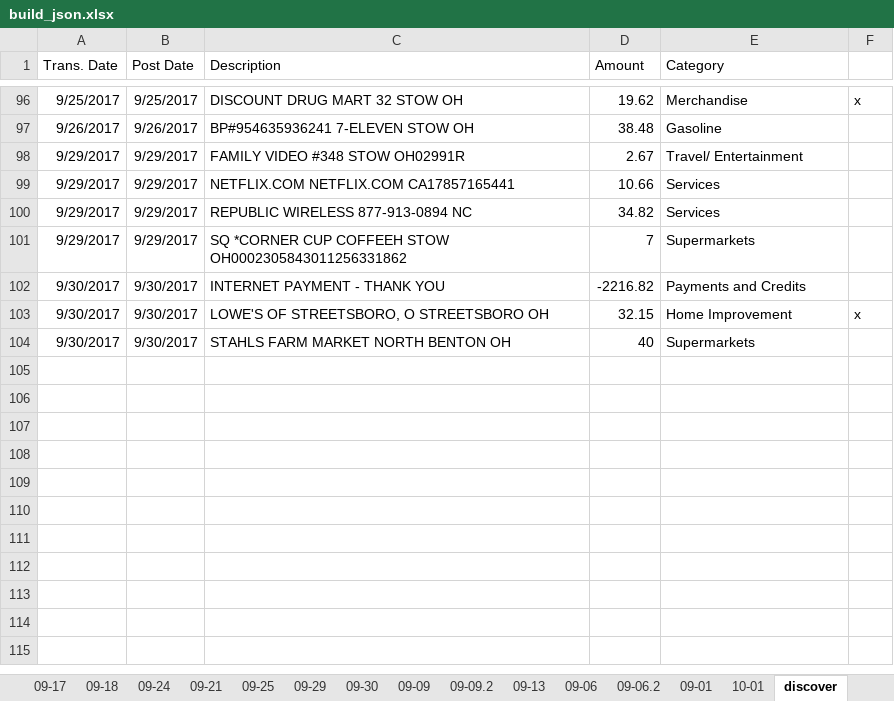
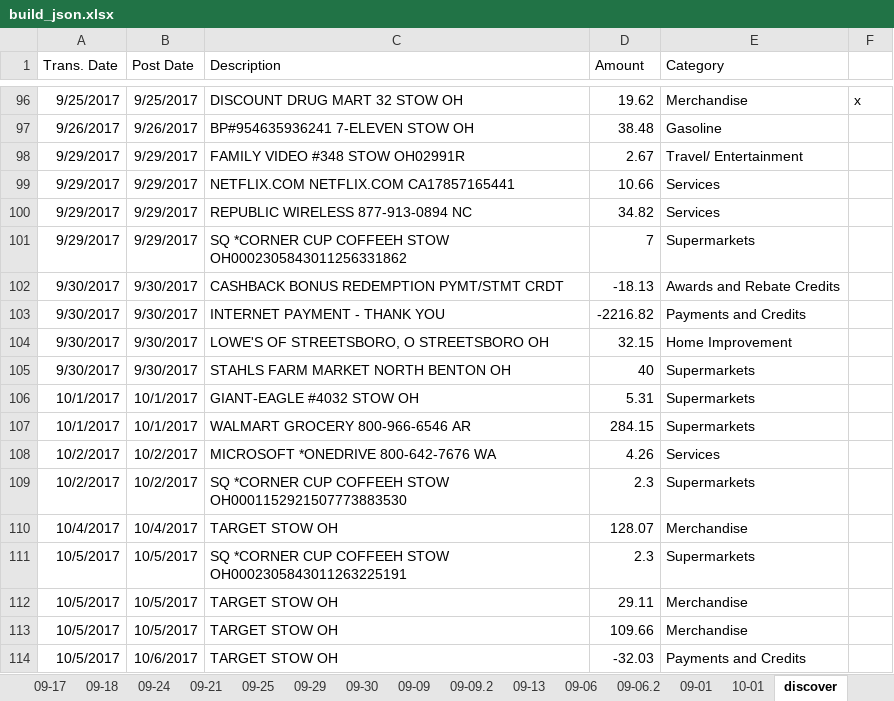
Before and after one commit to fleetside72/tps_etl, an Excel workbook: build_json.xlsx, sheet discover, drawn as a sheet; only a part is shown, gaps mark what is left out; values as stored, in another font and other column widths than the file's, no borders; addresses are those after the commit; the diff names each change by its address in the sheet, - before the commit and + after, or states it on an @@ line.

Commit message:
add discover transactions

```diff
--- a/build_json.xlsx (sheet discover)
+++ b/build_json.xlsx (sheet discover)
+row 102: 9/30/2017 | 9/30/2017 | CASHBACK BONUS REDEMPTION PYMT/STMT CRDT | -18.13 | Awards and Rebate Credits
-F104: x
+F104: (empty)
+row 106: 10/1/2017 | 10/1/2017 | GIANT-EAGLE #4032 STOW OH | 5.31 | Supermarkets
+row 107: 10/1/2017 | 10/1/2017 | WALMART GROCERY 800-966-6546 AR | 284.15 | Supermarkets
+row 108: 10/2/2017 | 10/2/2017 | MICROSOFT *ONEDRIVE 800-642-7676 WA | 4.26 | Services
+row 109: 10/2/2017 | 10/2/2017 | SQ *CORNER CUP COFFEEH STOW OH0001152921507773883530 | 2.3 | Supermarkets
+row 110: 10/4/2017 | 10/4/2017 | TARGET STOW OH | 128.07 | Merchandise
+row 111: 10/5/2017 | 10/5/2017 | SQ *CORNER CUP COFFEEH STOW OH0002305843011263225191 | 2.3 | Supermarkets
+row 112: 10/5/2017 | 10/5/2017 | TARGET STOW OH | 29.11 | Merchandise
+row 113: 10/5/2017 | 10/5/2017 | TARGET STOW OH | 109.66 | Merchandise
+row 114: 10/5/2017 | 10/6/2017 | TARGET STOW OH | -32.03 | Payments and Credits
```
